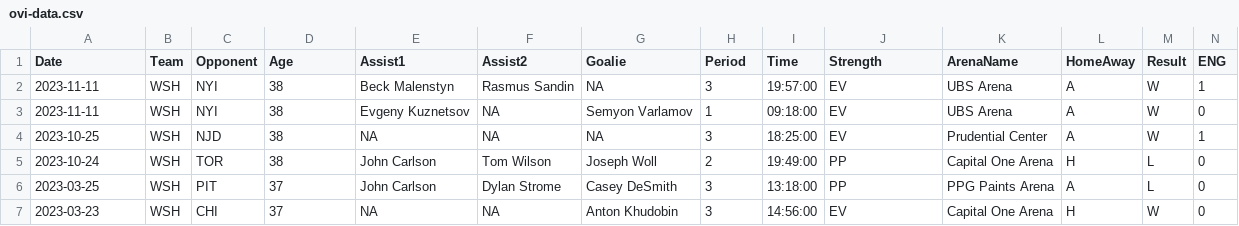
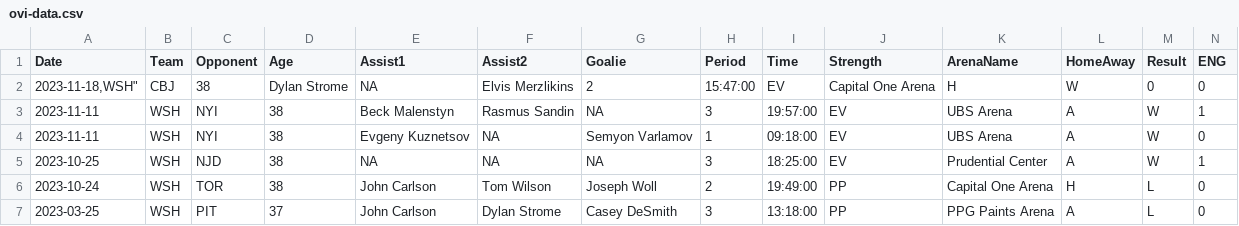
Before and after one commit to jeffreyz374/Ovi-Gretzky-Comparison-Project, a CSV file: Data/ovi-data.csv, drawn as a sheet; only a part is shown; the shorter side is filled out with more unchanged rows; rows hold the shown columns only; the diff names each change by its address in the sheet, - before the commit and + after, or states it on an @@ line.

```diff
--- a/Data/ovi-data.csv
+++ b/Data/ovi-data.csv
+row 2: 2023-11-18,WSH" | CBJ | 38 | Dylan Strome | NA | Elvis Merzlikins | 2 | 15:47:00 | EV | Capital One Arena | H | W | 0 | 0
```
Also changed, not shown: Data/ovi-potential-games.csv.
